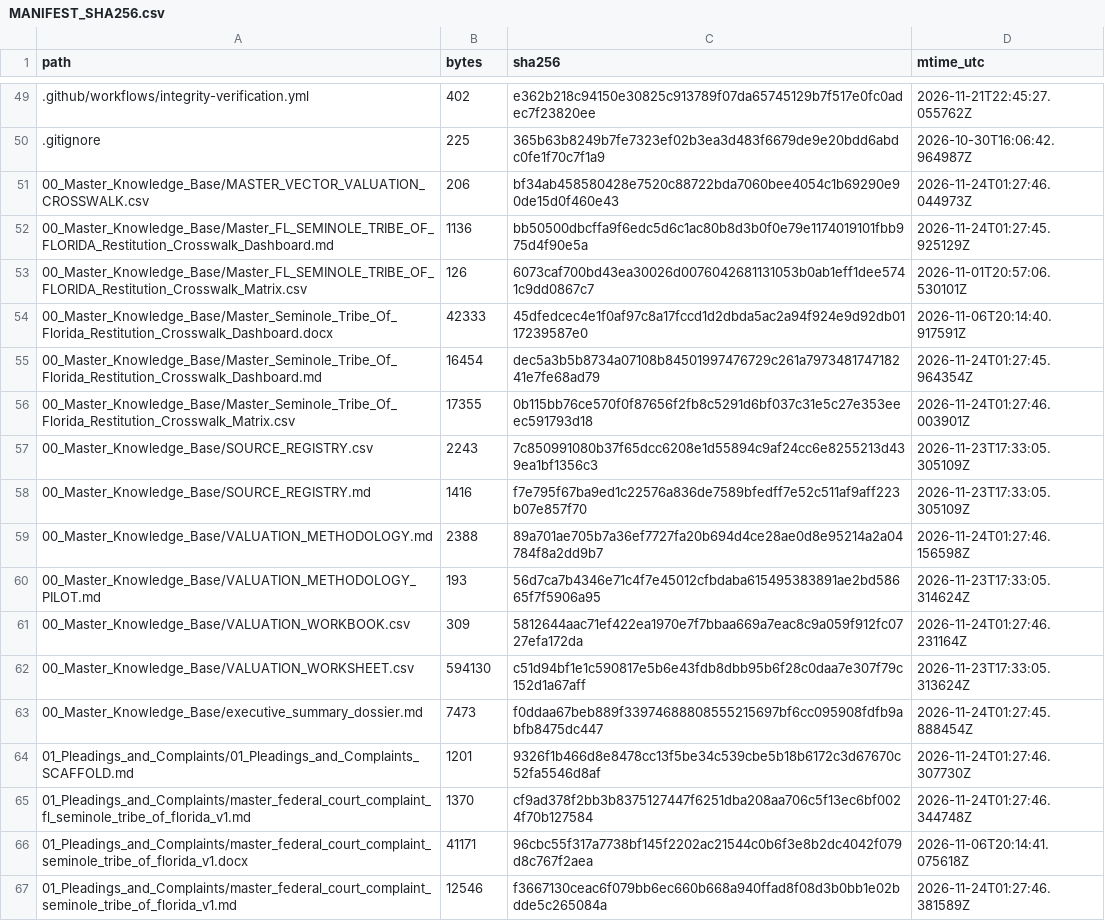
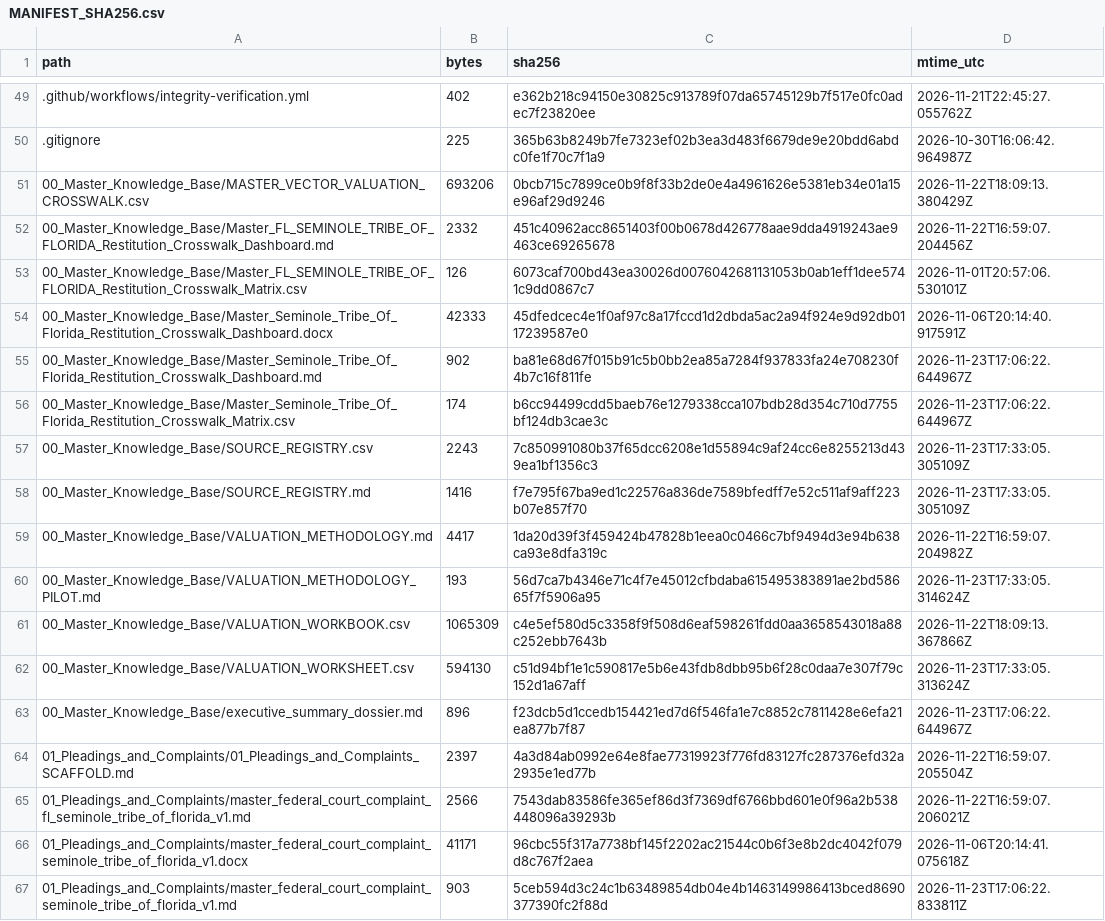
Before and after one commit to GlobalRestitutionAlliance/turtle-island-us-fl-seminole-tribe-of-florida-master-litigation, a CSV file: 99_Archives_and_Manifests/MANIFEST_SHA256.csv, drawn as a sheet; only a part is shown, gaps mark what is left out; the diff covers the shown part only.

```diff
--- a/99_Archives_and_Manifests/MANIFEST_SHA256.csv
+++ b/99_Archives_and_Manifests/MANIFEST_SHA256.csv
@@ -50,18 +50,18 @@ path,bytes,sha256,mtime_utc
 .gitignore,225,365b63b8249b7fe7323ef02b3ea3d483f6679de9e20bdd6abdc0fe1f70c7f1a9,2026-10-30T16:06:42.964987Z
-00_Master_Knowledge_Base/MASTER_VECTOR_VALUATION_CROSSWALK.csv,206,bf34ab458580428e7520c88722bda7060bee4054c1b69290e90de15d0f460e43,2026-11-24T01:27:46.044973Z
-00_Master_Knowledge_Base/Master_FL_SEMINOLE_TRIBE_OF_FLORIDA_Restitution_Crosswalk_Dashboard.md,1136,bb50500dbcffa9f6edc5d6c1ac80b8d3b0f0e79e1174019101fbb975d4f90e5a,2026-11-24T01:27:45.925129Z
+00_Master_Knowledge_Base/MASTER_VECTOR_VALUATION_CROSSWALK.csv,693206,0bcb715c7899ce0b9f8f33b2de0e4a4961626e5381eb34e01a15e96af29d9246,2026-11-22T18:09:13.380429Z
+00_Master_Knowledge_Base/Master_FL_SEMINOLE_TRIBE_OF_FLORIDA_Restitution_Crosswalk_Dashboard.md,2332,451c40962acc8651403f00b0678d426778aae9dda4919243ae9463ce69265678,2026-11-22T16:59:07.204456Z
 00_Master_Knowledge_Base/Master_FL_SEMINOLE_TRIBE_OF_FLORIDA_Restitution_Crosswalk_Matrix.csv,126,6073caf700bd43ea30026d0076042681131053b0ab1eff1dee5741c9dd0867c7,2026-11-01T20:57:06.530101Z
 00_Master_Knowledge_Base/Master_Seminole_Tribe_Of_Florida_Restitution_Crosswalk_Dashboard.docx,42333,45dfedcec4e1f0af97c8a17fccd1d2dbda5ac2a94f924e9d92db0117239587e0,2026-11-06T20:14:40.917591Z
-00_Master_Knowledge_Base/Master_Seminole_Tribe_Of_Florida_Restitution_Crosswalk_Dashboard.md,16454,dec5a3b5b8734a07108b84501997476729c261a797348174718241e7fe68ad79,2026-11-24T01:27:45.964354Z
-00_Master_Knowledge_Base/Master_Seminole_Tribe_Of_Florida_Restitution_Crosswalk_Matrix.csv,17355,0b115bb76ce570f0f87656f2fb8c5291d6bf037c31e5c27e353eeec591793d18,2026-11-24T01:27:46.003901Z
+00_Master_Knowledge_Base/Master_Seminole_Tribe_Of_Florida_Restitution_Crosswalk_Dashboard.md,902,ba81e68d67f015b91c5b0bb2ea85a7284f937833fa24e708230f4b7c16f811fe,2026-11-23T17:06:22.644967Z
+00_Master_Knowledge_Base/Master_Seminole_Tribe_Of_Florida_Restitution_Crosswalk_Matrix.csv,174,b6cc94499cdd5baeb76e1279338cca107bdb28d354c710d7755bf124db3cae3c,2026-11-23T17:06:22.644967Z
 00_Master_Knowledge_Base/SOURCE_REGISTRY.csv,2243,7c850991080b37f65dcc6208e1d55894c9af24cc6e8255213d439ea1bf1356c3,2026-11-23T17:33:05.305109Z
 00_Master_Knowledge_Base/SOURCE_REGISTRY.md,1416,f7e795f67ba9ed1c22576a836de7589bfedff7e52c511af9aff223b07e857f70,2026-11-23T17:33:05.305109Z
-00_Master_Knowledge_Base/VALUATION_METHODOLOGY.md,2388,89a701ae705b7a36ef7727fa20b694d4ce28ae0d8e95214a2a04784f8a2dd9b7,2026-11-24T01:27:46.156598Z
+00_Master_Knowledge_Base/VALUATION_METHODOLOGY.md,4417,1da20d39f3f459424b47828b1eea0c0466c7bf9494d3e94b638ca93e8dfa319c,2026-11-22T16:59:07.204982Z
 00_Master_Knowledge_Base/VALUATION_METHODOLOGY_PILOT.md,193,56d7ca7b4346e71c4f7e45012cfbdaba615495383891ae2bd58665f7f5906a95,2026-11-23T17:33:05.314624Z
-00_Master_Knowledge_Base/VALUATION_WORKBOOK.csv,309,5812644aac71ef422ea1970e7f7bbaa669a7eac8c9a059f912fc0727efa172da,2026-11-24T01:27:46.231164Z
+00_Master_Knowledge_Base/VALUATION_WORKBOOK.csv,1065309,c4e5ef580d5c3358f9f508d6eaf598261fdd0aa3658543018a88c252ebb7643b,2026-11-22T18:09:13.367866Z
 00_Master_Knowledge_Base/VALUATION_WORKSHEET.csv,594130,c51d94bf1e1c590817e5b6e43fdb8dbb95b6f28c0daa7e307f79c152d1a67aff,2026-11-23T17:33:05.313624Z
-00_Master_Knowledge_Base/executive_summary_dossier.md,7473,f0ddaa67beb889f33974688808555215697bf6cc095908fdfb9abfb8475dc447,2026-11-24T01:27:45.888454Z
-01_Pleadings_and_Complaints/01_Pleadings_and_Complaints_SCAFFOLD.md,1201,9326f1b466d8e8478cc13f5be34c539cbe5b18b6172c3d67670c52fa5546d8af,2026-11-24T01:27:46.307730Z
-01_Pleadings_and_Complaints/master_federal_court_complaint_fl_seminole_tribe_of_florida_v1.md,1370,cf9ad378f2bb3b8375127447f6251dba208aa706c5f13ec6bf0024f70b127584,2026-11-24T01:27:46.344748Z
+00_Master_Knowledge_Base/executive_summary_dossier.md,896,f23dcb5d1ccedb154421ed7d6f546fa1e7c8852c7811428e6efa21ea877b7f87,2026-11-23T17:06:22.644967Z
+01_Pleadings_and_Complaints/01_Pleadings_and_Complaints_SCAFFOLD.md,2397,4a3d84ab0992e64e8fae77319923f776fd83127fc287376efd32a2935e1ed77b,2026-11-22T16:59:07.205504Z
+01_Pleadings_and_Complaints/master_federal_court_complaint_fl_seminole_tribe_of_florida_v1.md,2566,7543dab83586fe365ef86d3f7369df6766bbd601e0f96a2b538448096a39293b,2026-11-22T16:59:07.206021Z
 01_Pleadings_and_Complaints/master_federal_court_complaint_seminole_tribe_of_florida_v1.docx,41171,96cbc55f317a7738bf145f2202ac21544c0b6f3e8b2dc4042f079d8c767f2aea,2026-11-06T20:14:41.075618Z
-01_Pleadings_and_Complaints/master_federal_court_complaint_seminole_tribe_of_florida_v1.md,12546,f3667130ceac6f079bb6ec660b668a940ffad8f08d3b0bb1e02bdde5c265084a,2026-11-24T01:27:46.381589Z
+01_Pleadings_and_Complaints/master_federal_court_complaint_seminole_tribe_of_florida_v1.md,903,5ceb594d3c24c1b63489854db04e4b1463149986413bced8690377390fc2f88d,2026-11-23T17:06:22.833811Z
```
Also changed, not shown: 80 edited cells elsewhere in this file, 37 other files.
